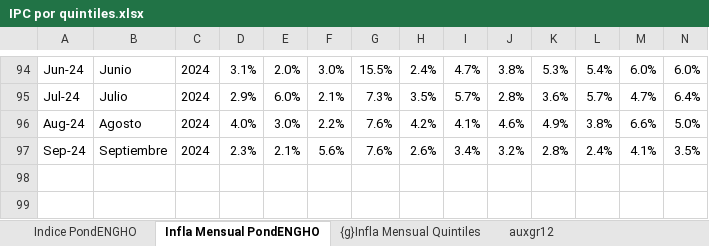
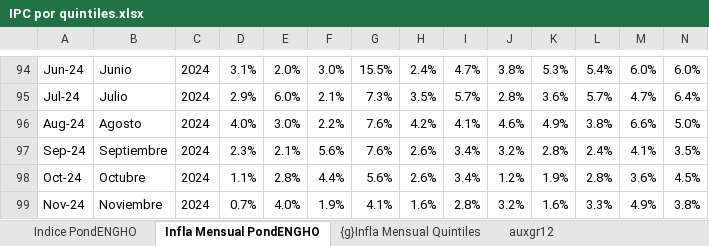
Before and after one commit to mrozada/brechas, an Excel workbook: docs/IPC por quintiles.xlsx, sheet Infla Mensual PondENGHO, drawn as a sheet; only a part is shown, gaps mark what is left out; values as stored, in another font and other column widths than the file's, no borders; conditional formats not drawn; rows hold the shown columns only; the diff names each change by its address in the sheet, - before the commit and + after, or states it on an @@ line.

```diff
--- a/docs/IPC por quintiles.xlsx (sheet Infla Mensual PondENGHO)
+++ b/docs/IPC por quintiles.xlsx (sheet Infla Mensual PondENGHO)
+row 98: Oct-24 | Octubre | 2024 | 1.1% | 2.8% | 4.4% | 5.6% | 2.6% | 3.4% | 1.2% | 1.9% | 2.8% | 3.6% | 4.5%
+row 99: Nov-24 | Noviembre | 2024 | 0.7% | 4.0% | 1.9% | 4.1% | 1.6% | 2.8% | 3.2% | 1.6% | 3.3% | 4.9% | 3.8%
```
Also changed, not shown: sheet Infla Interanual PondENGHO, sheet Para R, sheet Indice PondENGHO, sheet auxgr12, formulas that keep their value, charts or pictures, 6 other files.
